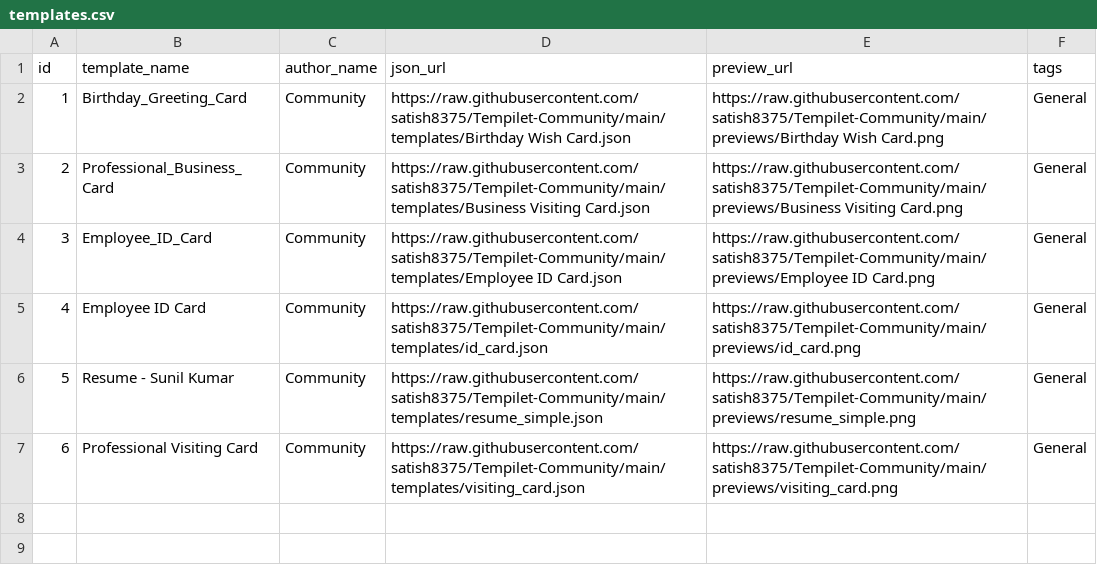
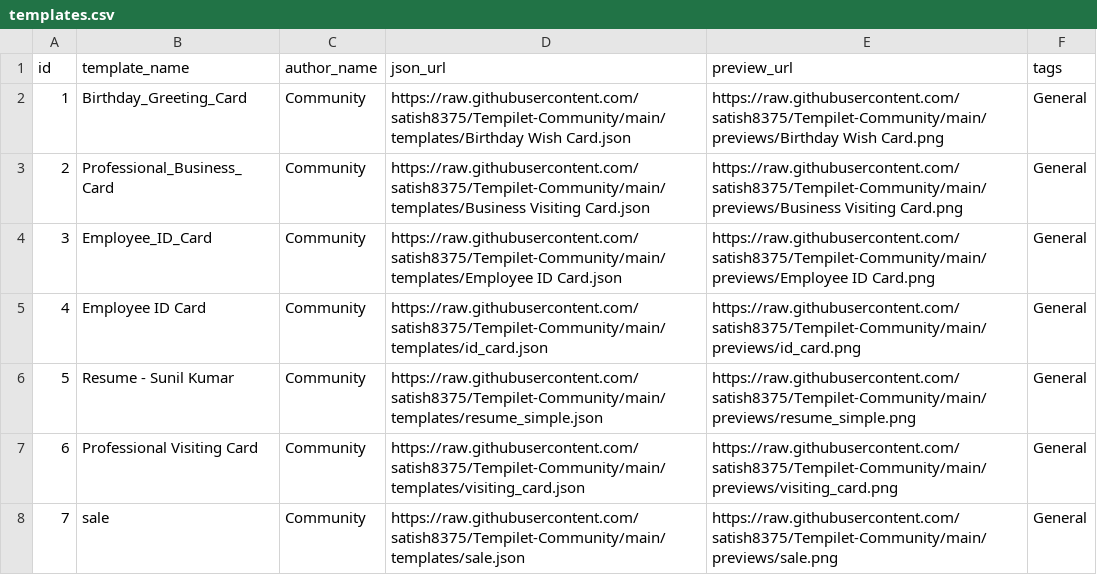
Before and after one commit to satish8375/Tempilet-Community, a CSV file: templates.csv, drawn as a sheet.

Commit message:
Update templates.csv

```diff
--- a/templates.csv
+++ b/templates.csv
@@ -7 +7,2 @@ id,template_name,author_name,json_url,preview_url,tags
 6,Professional Visiting Card,Community,https://raw.githubusercontent.com/satish8375/Tempilet-Community/main/templates/visiting_card.json,https://raw.githubusercontent.com/satish8375/Tempilet-Community/main/previews/visiting_card.png,General
+7,sale,Community,https://raw.githubusercontent.com/satish8375/Tempilet-Community/main/templates/sale.json,https://raw.githubusercontent.com/satish8375/Tempilet-Community/main/previews/sale.png,General
```
